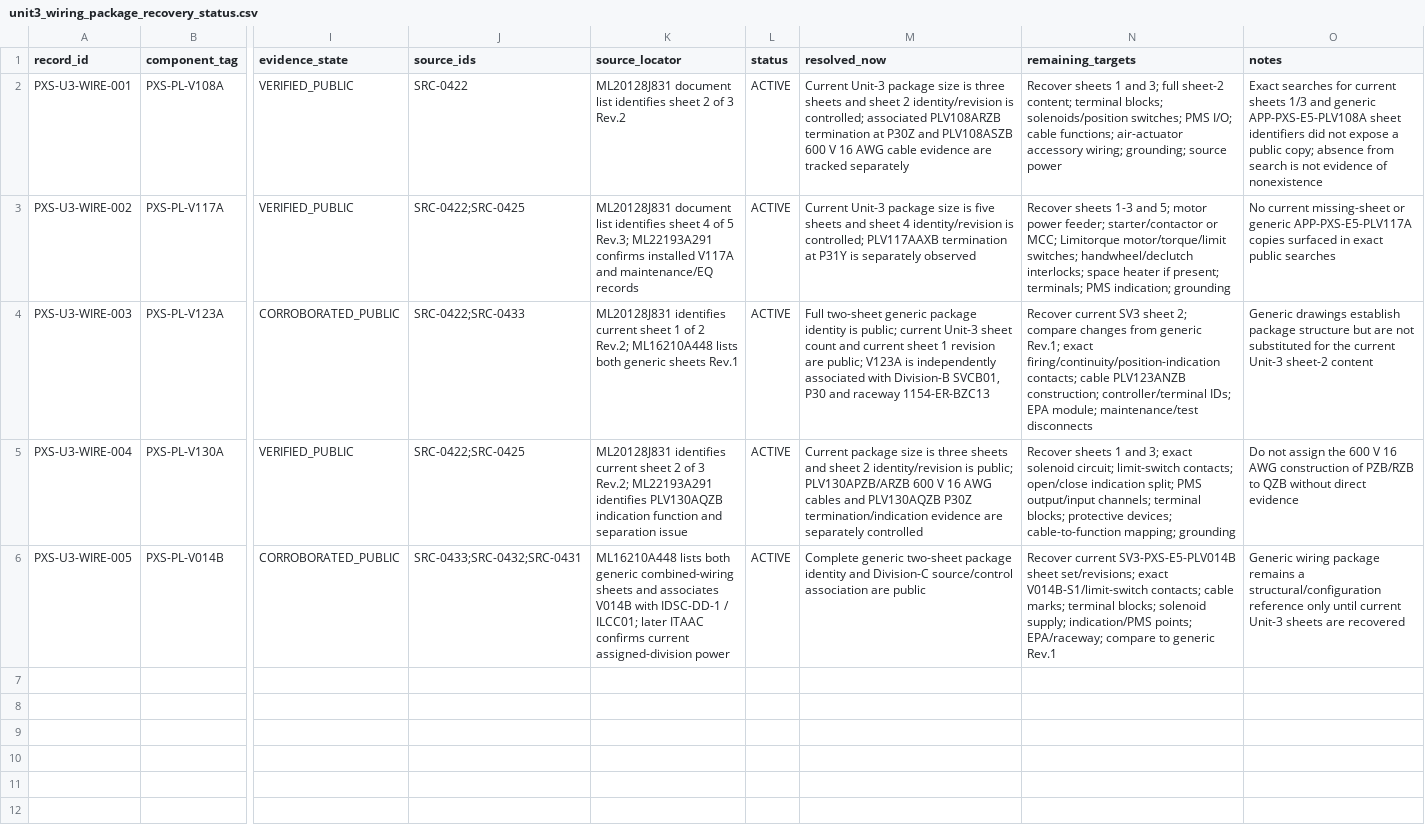
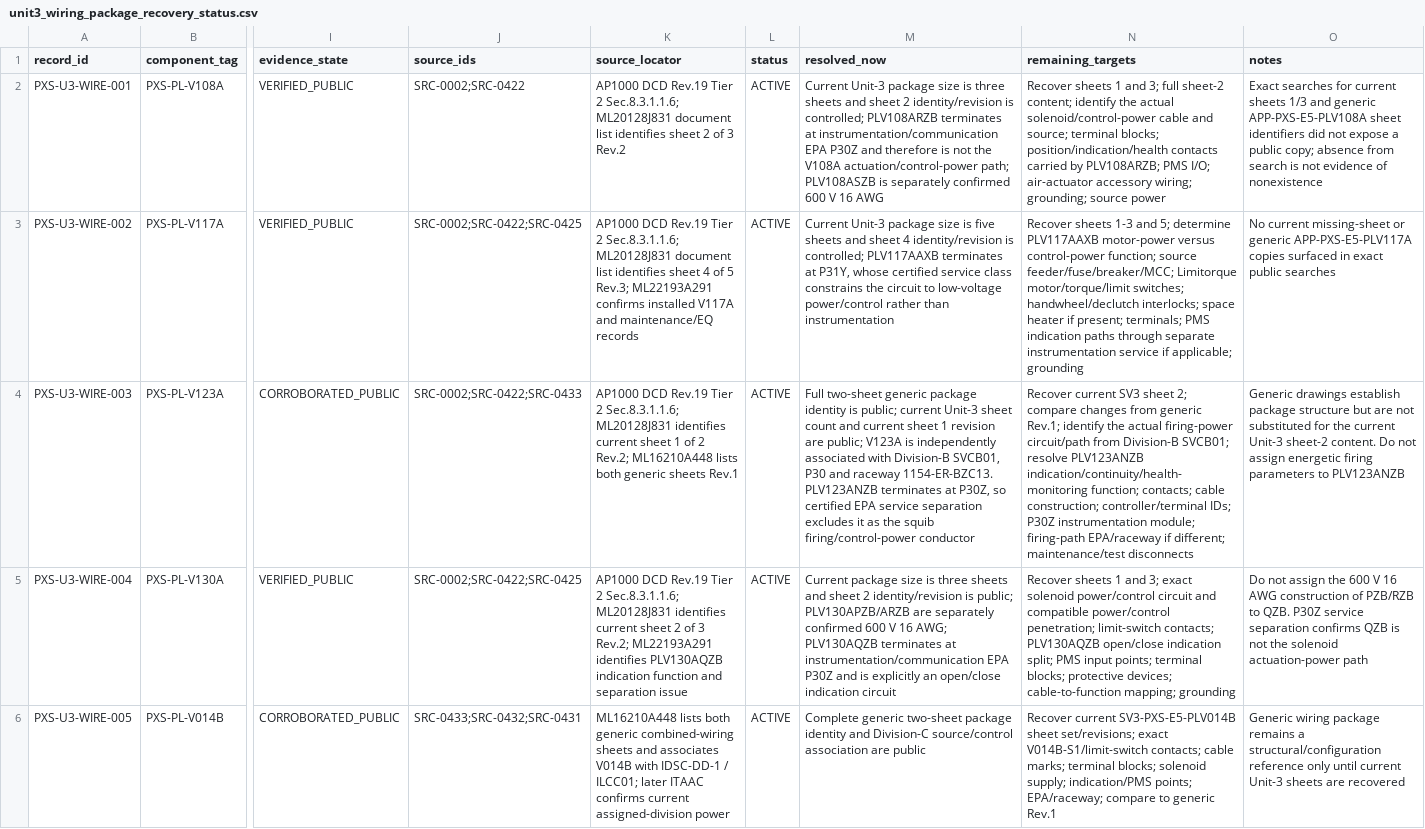
Before and after one commit to VesperCaeli/Westinghouse-ap1000-project, a CSV file: data/systems/PXS/unit3_wiring_package_recovery_status.csv, drawn as a sheet; only a part is shown, gaps mark what is left out; the diff names each change by its address in the sheet, - before the commit and + after, or states it on an @@ line.

Commit message:
Reconcile wiring recovery targets to EPA service classes

```diff
--- a/data/systems/PXS/unit3_wiring_package_recovery_status.csv
+++ b/data/systems/PXS/unit3_wiring_package_recovery_status.csv
-J2 (source_ids): SRC-0422
+J2 (source_ids): SRC-0002;SRC-0422
-K2 (source_locator): ML20128J831 document…
+K2 (source_locator): AP1000 DCD Rev.19 Tier 2 Sec.8.3.1.1.6; ML20128J831 document…
-M2 (resolved_now): …is controlled; associated PLV108ARZB termination at P30Z and PLV108ASZB 600 V 16 AWG cable evidence are tracked separately
+M2 (resolved_now): …is controlled; PLV108ARZB terminates at instrumentation/communication EPA P30Z and therefore is not the V108A actuation/control-power path; PLV108ASZB is separately confirmed 600 V 16 AWG
-N2 (remaining_targets): …sheet-2 content; terminal blocks; solenoids/position switches; PMS I/O; cable functions; air-actuator accessory…
+N2 (remaining_targets): …sheet-2 content; identify the actual solenoid/control-power cable and source; terminal blocks; position/indication/health contacts carried by PLV108ARZB; PMS I/O; air-actuator accessory…
-J3 (source_ids): SRC-0422;SRC-0425
+J3 (source_ids): SRC-0002;SRC-0422;SRC-0425
-K3 (source_locator): ML20128J831 document…
+K3 (source_locator): AP1000 DCD Rev.19 Tier 2 Sec.8.3.1.1.6; ML20128J831 document…
-M3 (resolved_now): …controlled; PLV117AAXB termination at P31Y is separately observed
+M3 (resolved_now): …controlled; PLV117AAXB terminates at P31Y, whose certified service class constrains the circuit to low-voltage power/control rather than instrumentation
-N3 (remaining_targets): …and 5; motor power feeder; starter/contactor or MCC; Limitorque motor/torque/limit switches; handwheel/declutch interlocks; space heater if present; terminals; PMS indication; grounding
+N3 (remaining_targets): …and 5; determine PLV117AAXB motor-power versus control-power function; source feeder/fuse/breaker/MCC; Limitorque motor/torque/limit switches; handwheel/declutch interlocks; space heater if present; terminals; PMS indication paths through separate instrumentation service if applicable; grounding
-J4 (source_ids): SRC-0422;SRC-0433
+J4 (source_ids): SRC-0002;SRC-0422;SRC-0433
-K4 (source_locator): ML20128J831 identifies…
+K4 (source_locator): AP1000 DCD Rev.19 Tier 2 Sec.8.3.1.1.6; ML20128J831 identifies…
-M4 (resolved_now): …and raceway 1154-ER-BZC13
+M4 (resolved_now): …and raceway 1154-ER-BZC13. PLV123ANZB terminates at P30Z, so certified EPA service separation excludes it as the squib firing/control-power conductor
-N4 (remaining_targets): …generic Rev.1; exact firing/continuity/position-indication contacts; cable PLV123ANZB construction; controller/terminal IDs; EPA module; maintenance/test disconnects
+N4 (remaining_targets): …generic Rev.1; identify the actual firing-power circuit/path from Division-B SVCB01; resolve PLV123ANZB indication/continuity/health-monitoring function; contacts; cable construction; controller/terminal IDs; P30Z instrumentation module; firing-path EPA/raceway if different; maintenance/test disconnects
-O4 (notes): …Unit-3 sheet-2 content
+O4 (notes): …Unit-3 sheet-2 content. Do not assign energetic firing parameters to PLV123ANZB
-J5 (source_ids): SRC-0422;SRC-0425
+J5 (source_ids): SRC-0002;SRC-0422;SRC-0425
-K5 (source_locator): ML20128J831 identifies…
+K5 (source_locator): AP1000 DCD Rev.19 Tier 2 Sec.8.3.1.1.6; ML20128J831 identifies…
-M5 (resolved_now): …public; PLV130APZB/ARZB 600 V 16 AWG cables and PLV130AQZB P30Z termination/indication evidence are separately controlled
+M5 (resolved_now): …public; PLV130APZB/ARZB are separately confirmed 600 V 16 AWG; PLV130AQZB terminates at instrumentation/communication EPA P30Z and is explicitly an open/close indication circuit
-N5 (remaining_targets): …exact solenoid circuit; limit-switch contacts; open/close indication split; PMS output/input channels; terminal blocks;…
+N5 (remaining_targets): …exact solenoid power/control circuit and compatible power/control penetration; limit-switch contacts; PLV130AQZB open/close indication split; PMS input points; terminal blocks;…
-O5 (notes): …PZB/RZB to QZB without direct evidence
+O5 (notes): …PZB/RZB to QZB. P30Z service separation confirms QZB is not the solenoid actuation-power path
```
